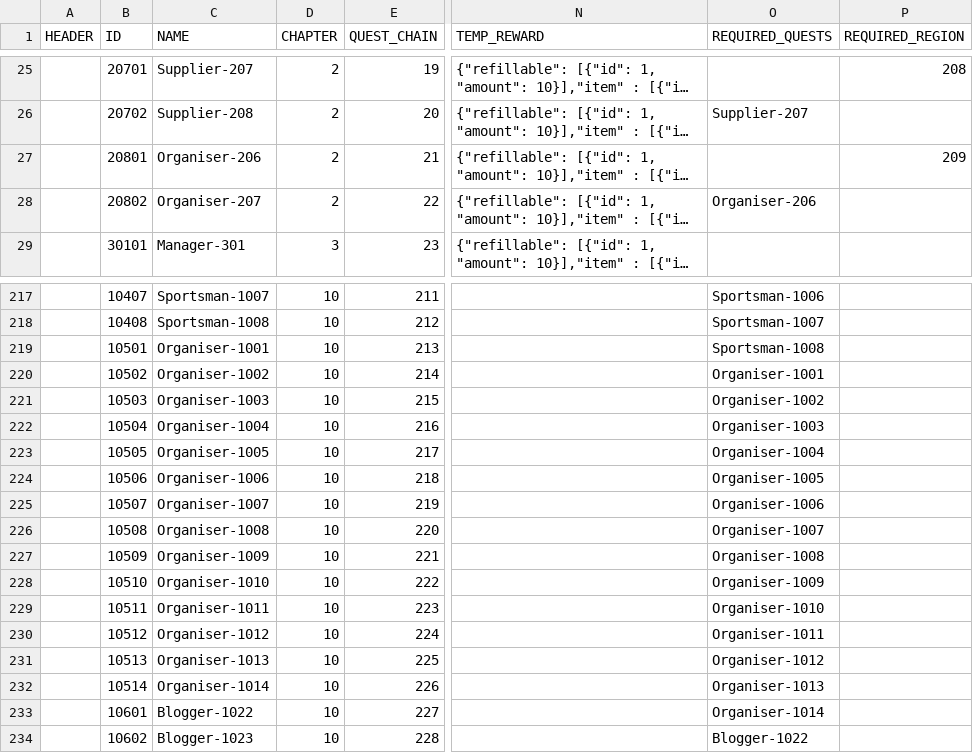
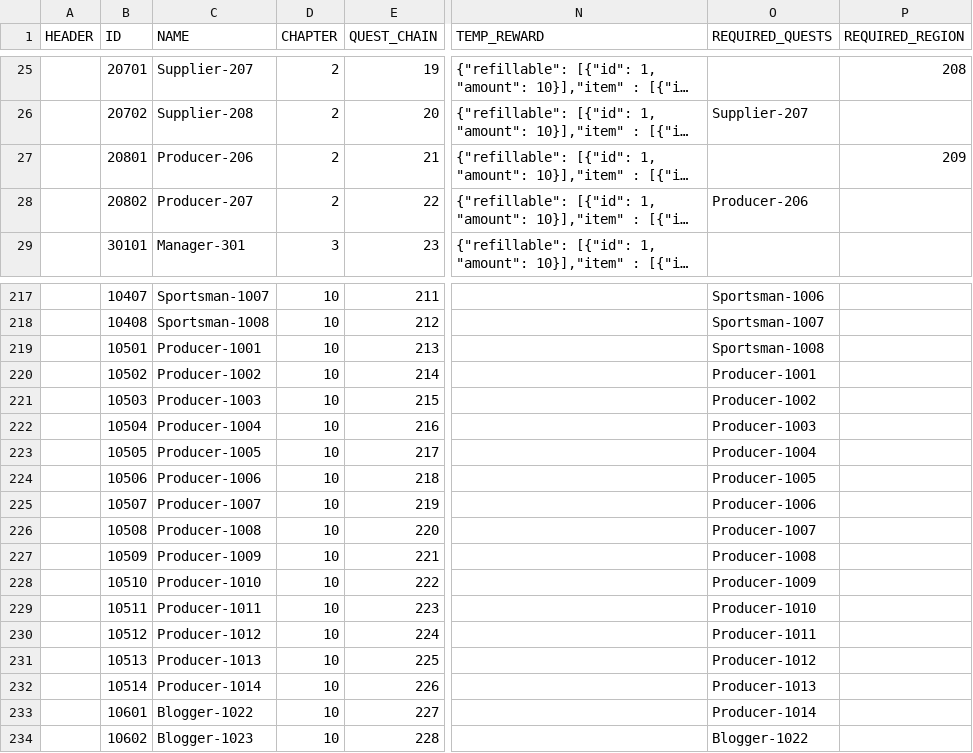
Before and after one commit to corhal/cr-calculator, a CSV file: _validator_quests.csv, drawn as a sheet; only a part is shown, gaps mark what is left out; long unchanged cells end in …; the diff covers the shown part only; the diff names each change by its address in the sheet, - before the commit and + after, or states it on an @@ line.

```diff
--- a/_validator_quests.csv
+++ b/_validator_quests.csv
-C27 (NAME): Organiser-206
+C27 (NAME): Producer-206
-C28 (NAME): Organiser-207
+C28 (NAME): Producer-207
-O28 (REQUIRED_QUESTS): Organiser-206
+O28 (REQUIRED_QUESTS): Producer-206
-C219 (NAME): Organiser-1001
+C219 (NAME): Producer-1001
-C220 (NAME): Organiser-1002
+C220 (NAME): Producer-1002
-O220 (REQUIRED_QUESTS): Organiser-1001
+O220 (REQUIRED_QUESTS): Producer-1001
-C221 (NAME): Organiser-1003
+C221 (NAME): Producer-1003
-O221 (REQUIRED_QUESTS): Organiser-1002
+O221 (REQUIRED_QUESTS): Producer-1002
-C222 (NAME): Organiser-1004
+C222 (NAME): Producer-1004
-O222 (REQUIRED_QUESTS): Organiser-1003
+O222 (REQUIRED_QUESTS): Producer-1003
-C223 (NAME): Organiser-1005
+C223 (NAME): Producer-1005
-O223 (REQUIRED_QUESTS): Organiser-1004
+O223 (REQUIRED_QUESTS): Producer-1004
-C224 (NAME): Organiser-1006
+C224 (NAME): Producer-1006
-O224 (REQUIRED_QUESTS): Organiser-1005
+O224 (REQUIRED_QUESTS): Producer-1005
-C225 (NAME): Organiser-1007
+C225 (NAME): Producer-1007
-O225 (REQUIRED_QUESTS): Organiser-1006
+O225 (REQUIRED_QUESTS): Producer-1006
-C226 (NAME): Organiser-1008
+C226 (NAME): Producer-1008
-O226 (REQUIRED_QUESTS): Organiser-1007
+O226 (REQUIRED_QUESTS): Producer-1007
-C227 (NAME): Organiser-1009
+C227 (NAME): Producer-1009
-O227 (REQUIRED_QUESTS): Organiser-1008
+O227 (REQUIRED_QUESTS): Producer-1008
-C228 (NAME): Organiser-1010
+C228 (NAME): Producer-1010
-O228 (REQUIRED_QUESTS): Organiser-1009
+O228 (REQUIRED_QUESTS): Producer-1009
-C229 (NAME): Organiser-1011
+C229 (NAME): Producer-1011
-O229 (REQUIRED_QUESTS): Organiser-1010
+O229 (REQUIRED_QUESTS): Producer-1010
-C230 (NAME): Organiser-1012
+C230 (NAME): Producer-1012
-O230 (REQUIRED_QUESTS): Organiser-1011
+O230 (REQUIRED_QUESTS): Producer-1011
-C231 (NAME): Organiser-1013
+C231 (NAME): Producer-1013
-O231 (REQUIRED_QUESTS): Organiser-1012
+O231 (REQUIRED_QUESTS): Producer-1012
-C232 (NAME): Organiser-1014
+C232 (NAME): Producer-1014
-O232 (REQUIRED_QUESTS): Organiser-1013
+O232 (REQUIRED_QUESTS): Producer-1013
-O233 (REQUIRED_QUESTS): Organiser-1014
+O233 (REQUIRED_QUESTS): Producer-1014
```
Also changed, not shown: 8 edited cells elsewhere in this file, 2 other files.
